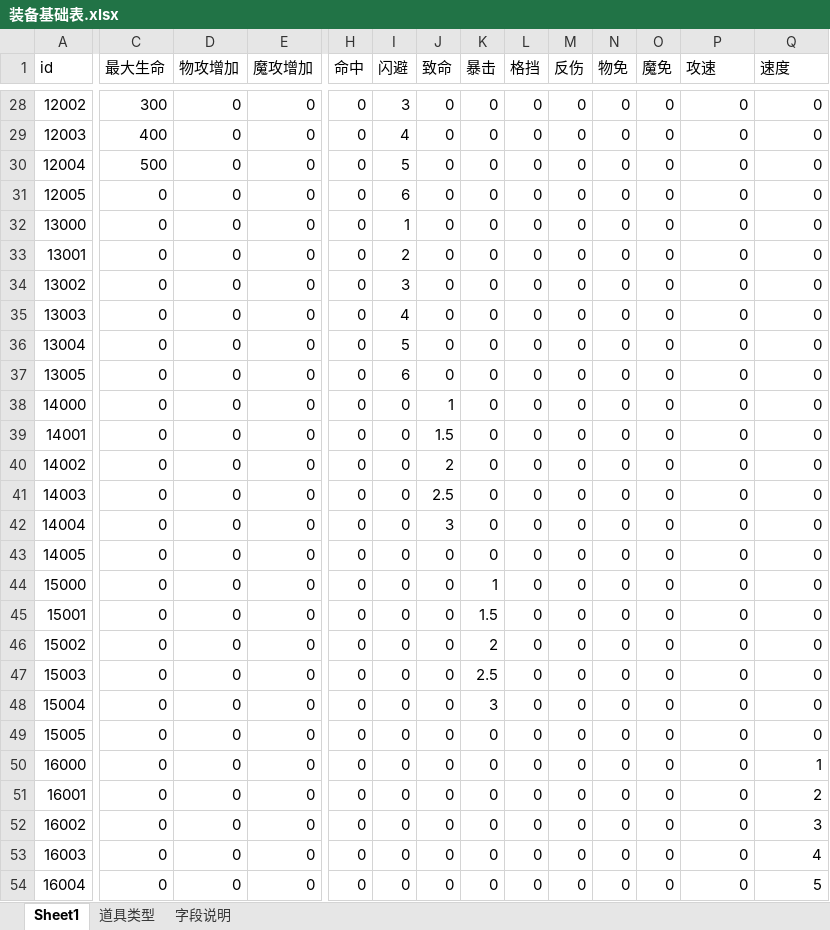
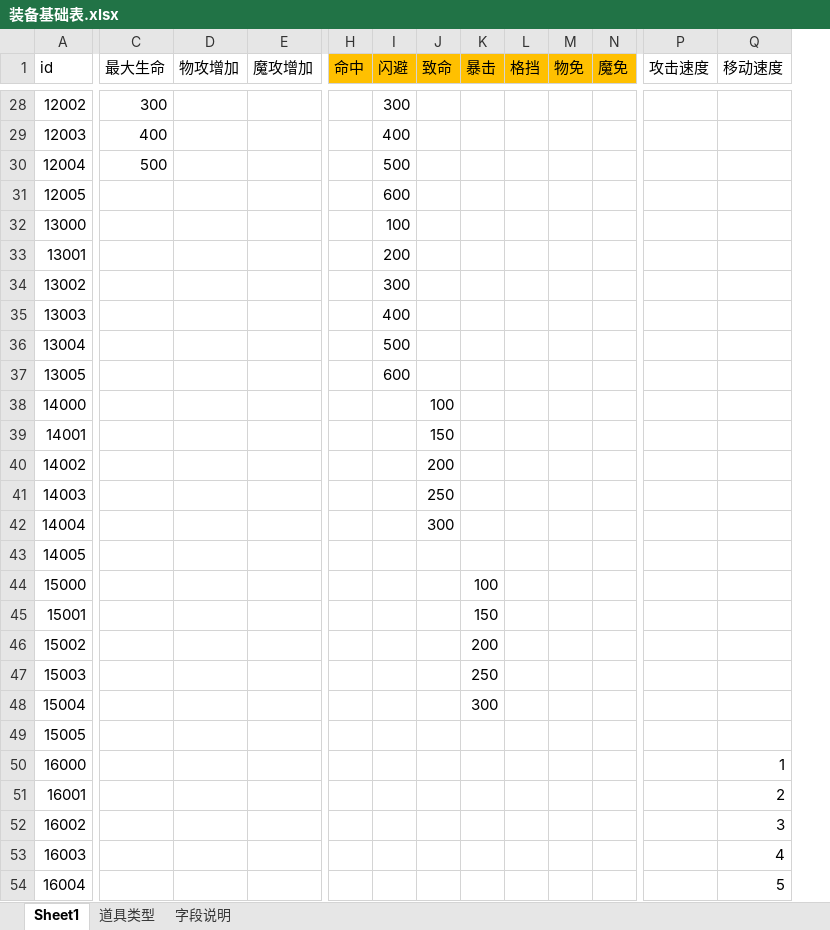
Before and after one commit to Klanly/BWM, an Excel workbook: doc/table/装备基础表.xlsx, sheet Sheet1, drawn as a sheet; only a part is shown, gaps mark what is left out; values as stored, in another font and other column widths than the file's, no borders; removed rows and columns are numbered as before the commit, all else as after; the diff covers the shown part only; the diff names each change by its address in the sheet, - before the commit and + after, or states it on an @@ line.

```diff
--- a/doc/table/装备基础表.xlsx (sheet Sheet1)
+++ b/doc/table/装备基础表.xlsx (sheet Sheet1)
-column M (反伤), rows 28-54: all 0
-H1:L1 fill: none
+H1:L1 fill: #FFC000
-M1:N1 fill: none
+M1:N1 fill: #FFC000
-P1: 攻速
+P1: 攻击速度
-Q1: 速度
+Q1: 移动速度
-D28:D54 (物攻增加): 0
+D28:D54 (物攻增加): (empty)
-E28:E54 (魔攻增加): 0
+E28:E54 (魔攻增加): (empty)
-H28:H54 (命中): 0
+H28:H54 (命中): (empty)
-I28 (闪避): 3
+I28 (闪避): 300
-J28:J37 (致命): 0
+J28:J37 (致命): (empty)
-K28:K43 (暴击): 0
+K28:K43 (暴击): (empty)
-L28:L54 (格挡): 0
+L28:L54 (格挡): (empty)
-M28:M54 (物免): 0
+M28:M54 (物免): (empty)
-N28:N54 (魔免): 0
+N28:N54 (魔免): (empty)
-P28:P54 (攻击速度): 0
+P28:P54 (攻击速度): (empty)
-Q28:Q49 (移动速度): 0
+Q28:Q49 (移动速度): (empty)
-I29 (闪避): 4
+I29 (闪避): 400
-I30 (闪避): 5
+I30 (闪避): 500
-C31:C54 (最大生命): 0
+C31:C54 (最大生命): (empty)
-I31 (闪避): 6
+I31 (闪避): 600
-I32 (闪避): 1
+I32 (闪避): 100
-I33 (闪避): 2
+I33 (闪避): 200
-I34 (闪避): 3
+I34 (闪避): 300
-I35 (闪避): 4
+I35 (闪避): 400
-I36 (闪避): 5
+I36 (闪避): 500
-I37 (闪避): 6
+I37 (闪避): 600
-I38:I54 (闪避): 0
+I38:I54 (闪避): (empty)
-J38 (致命): 1
+J38 (致命): 100
-J39 (致命): 1.5
+J39 (致命): 150
-J40 (致命): 2
+J40 (致命): 200
-J41 (致命): 2.5
+J41 (致命): 250
-J42 (致命): 3
+J42 (致命): 300
-J43:J54 (致命): 0
+J43:J54 (致命): (empty)
-K44 (暴击): 1
+K44 (暴击): 100
-K45 (暴击): 1.5
+K45 (暴击): 150
-K46 (暴击): 2
+K46 (暴击): 200
-K47 (暴击): 2.5
+K47 (暴击): 250
-K48 (暴击): 3
+K48 (暴击): 300
-K49:K54 (暴击): 0
+K49:K54 (暴击): (empty)
```
Also changed, not shown: 1 added column, 340 edited cells and cell formats elsewhere in this sheet, doc/table/人物等级表.xlsx, 2 other files.
